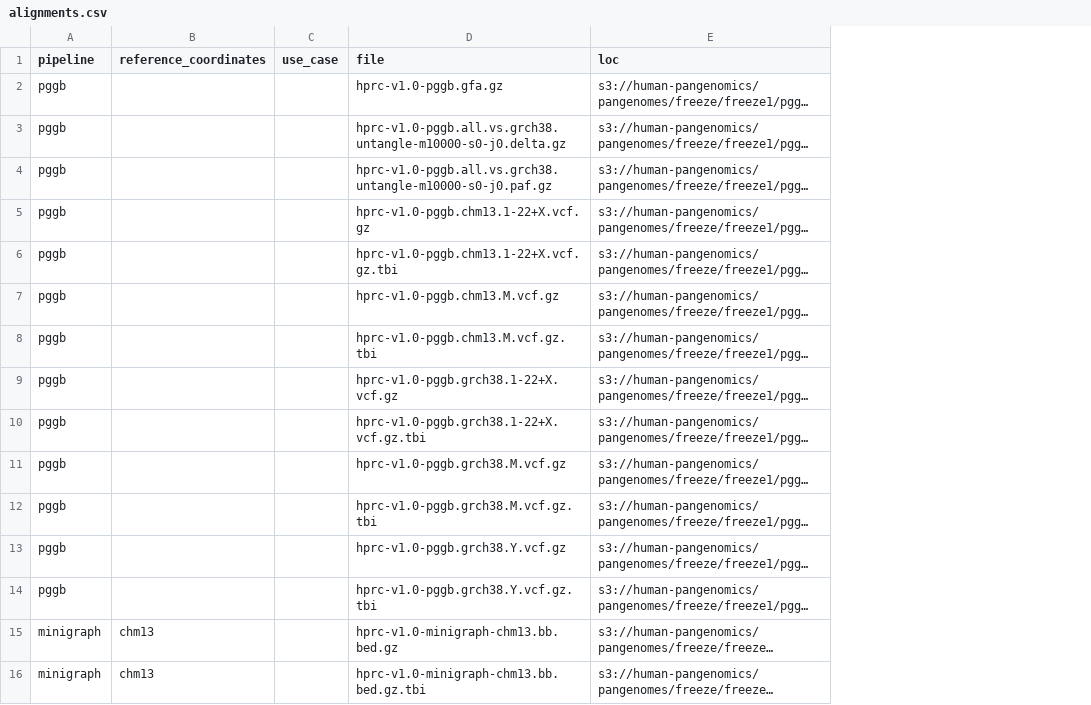
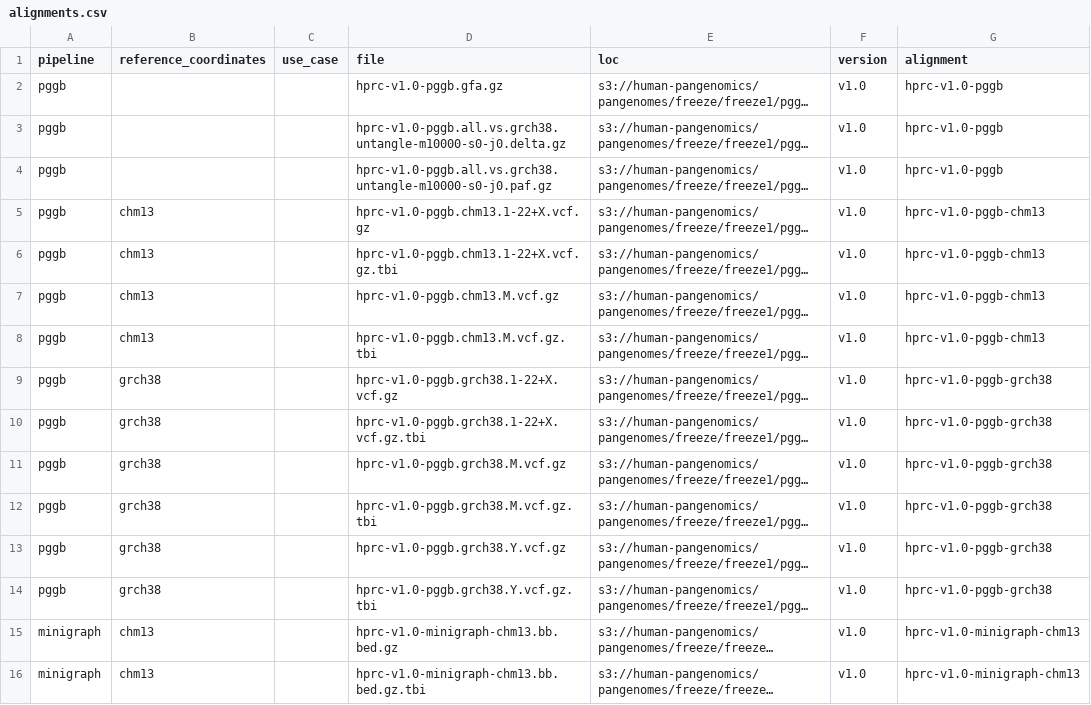
Before and after one commit to human-pangenomics/hprc-data-explorer, a CSV file: catalog-build/source/alignments.csv, drawn as a sheet; only a part is shown; long unchanged cells end in …; the diff names each change by its address in the sheet, - before the commit and + after, or states it on an @@ line.

Commit message:
feat: add version and alignment to alignments list (#86) (#88)

```diff
--- a/catalog-build/source/alignments.csv
+++ b/catalog-build/source/alignments.csv
+column F (version), rows 2-16: all v1.0
+column G (alignment), rows 2-16: hprc-v1.0-pggb | hprc-v1.0-pggb | hprc-v1.0-pggb | hprc-v1.0-pggb-chm13 | hprc-v1.0-pggb-chm13 | hprc-v1.0-pggb-chm13 | hprc-v1.0-pggb-chm13 | hprc-v1.0-pggb-grch38 | hprc-v1.0-pggb-grch38 | hprc-v1.0-pggb-grch38 | hprc-v1.0-pggb-grch38 | hprc-v1.0-pggb-grch38 | hprc-v1.0-pggb-grch38 | hprc-v1.0-minigraph-chm13 | hprc-v1.0-minigraph-chm13
-B5:B8 (reference_coordinates): (empty)
+B5:B8 (reference_coordinates): chm13
-B9:B14 (reference_coordinates): (empty)
+B9:B14 (reference_coordinates): grch38
```
Also changed, not shown: 7 other files.
